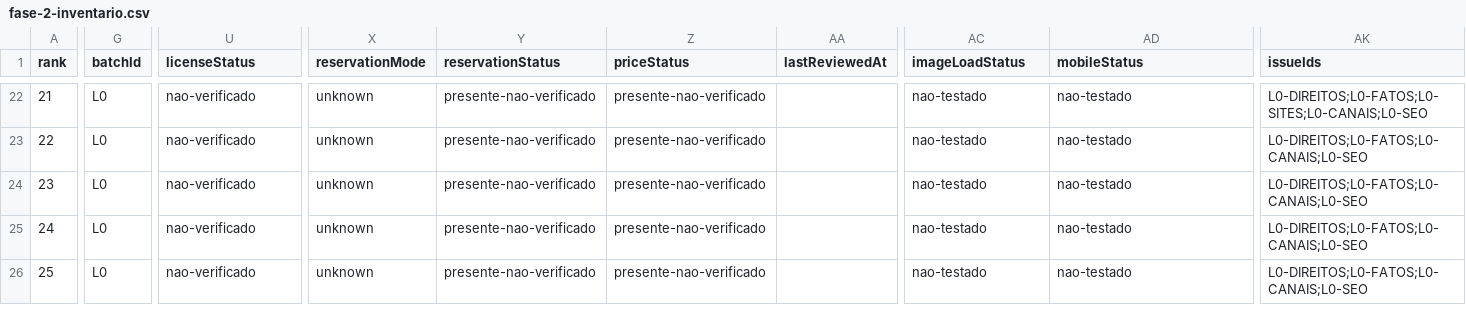
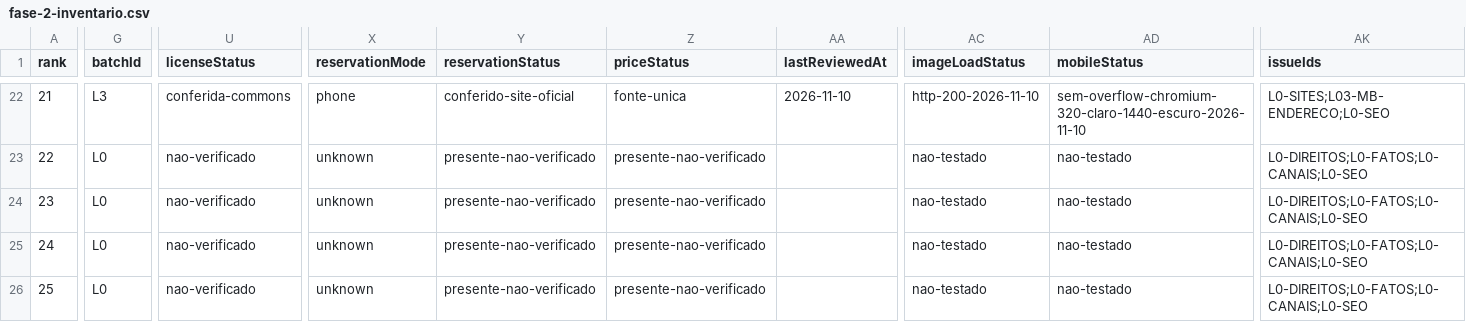
Before and after one commit to AndreRuperto/melhores-restaurantes, a CSV file: docs/lotes/fase-2-inventario.csv, drawn as a sheet; only a part is shown, gaps mark what is left out; the diff covers the shown part only; the diff names each change by its address in the sheet, - before the commit and + after, or states it on an @@ line.

```diff
--- a/docs/lotes/fase-2-inventario.csv
+++ b/docs/lotes/fase-2-inventario.csv
-G22 (batchId): L0
+G22 (batchId): L3
-U22 (licenseStatus): nao-verificado
+U22 (licenseStatus): conferida-commons
-X22 (reservationMode): unknown
+X22 (reservationMode): phone
-Y22 (reservationStatus): presente-nao-verificado
+Y22 (reservationStatus): conferido-site-oficial
-Z22 (priceStatus): presente-nao-verificado
+Z22 (priceStatus): fonte-unica
-AA22 (lastReviewedAt): (empty)
+AA22 (lastReviewedAt): 2026-11-10
-AC22 (imageLoadStatus): nao-testado
+AC22 (imageLoadStatus): http-200-2026-11-10
-AD22 (mobileStatus): nao-testado
+AD22 (mobileStatus): sem-overflow-chromium-320-claro-1440-escuro-2026-11-10
-AK22 (issueIds): L0-DIREITOS;L0-FATOS;L0-SITES;L0-CANAIS;L0-SEO
+AK22 (issueIds): L0-SITES;L03-MB-ENDERECO;L0-SEO
```
Also changed, not shown: 121 edited cells elsewhere in this file, docs/lotes/fase-2-imagens.csv, 15 other files.
